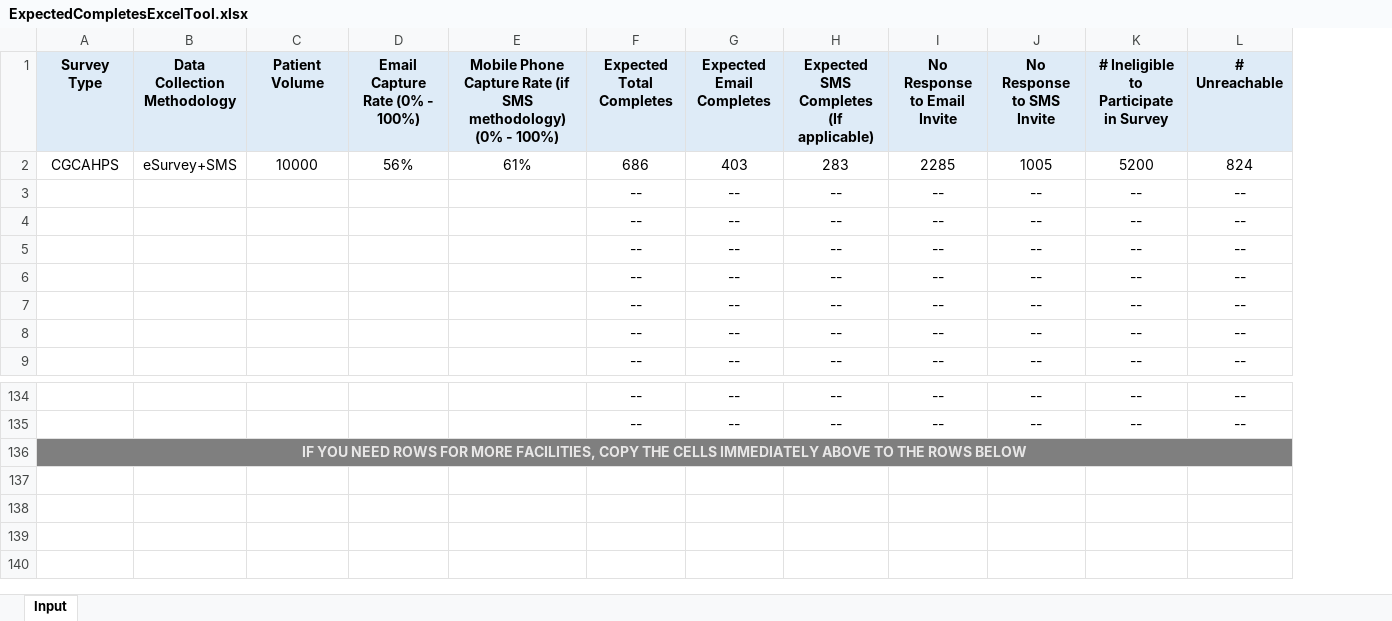
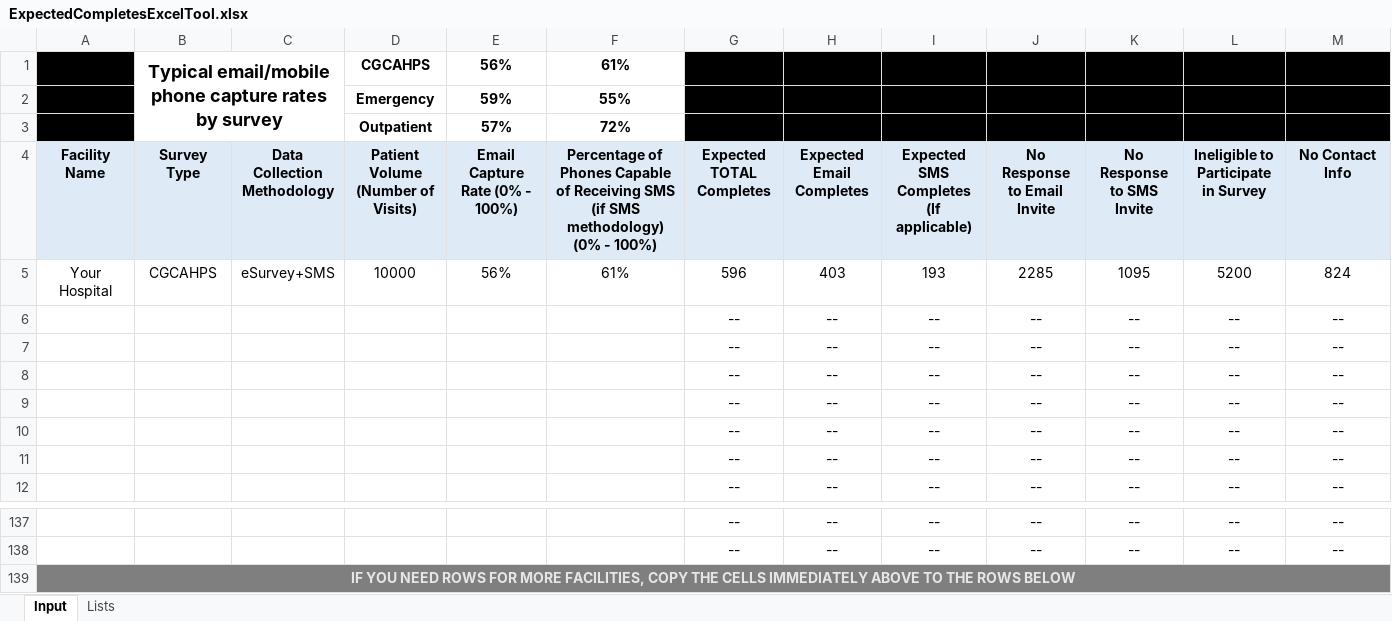
Before and after one commit to csmithbrian/shiny-server, an Excel workbook: eSurvey_Expected_Completes_Calculator/ExpectedCompletesExcelTool.xlsx, sheet Input, drawn as a sheet; only a part is shown, gaps mark what is left out; values as stored, in another font and other column widths than the file's, no borders; removed rows and columns are numbered as before the commit, all else as after; rows hold the shown columns only; the diff names each change by its address in the sheet, - before the commit and + after, or states it on an @@ line.

```diff
--- a/eSurvey_Expected_Completes_Calculator/ExpectedCompletesExcelTool.xlsx (sheet Input)
+++ b/eSurvey_Expected_Completes_Calculator/ExpectedCompletesExcelTool.xlsx (sheet Input)
@@ sheet tab unhidden: Lists @@
+column A (Facility Name), row 5: Your Hospital; row 139: IF YOU NEED ROWS FOR MORE FACILITIES, COPY THE CELLS IMMEDIATELY ABOVE TO THE ROWS BELOW
+row 1:  | Typical email/mobile phone capture rates by survey |  | CGCAHPS | 56% | 61%
+row 2:  |  |  | Emergency | 59% | 55%
+row 3:  |  |  | Outpatient | 57% | 72%
-D4: Patient Volume
+D4: Patient Volume (Number of Visits)
-F4: Mobile Phone Capture Rate (if SMS…
+F4: Percentage of Phones Capable of Receiving SMS (if SMS…
-G4: Expected Total Completes
+G4: Expected TOTAL Completes
-L4: # Ineligible to Participate in Survey
+L4: Ineligible to Participate in Survey
-M4: # Unreachable
+M4: No Contact Info
-G5 (Expected TOTAL Completes): 686
+G5 (Expected TOTAL Completes): 596
-I5: 283
+I5: 193
-K5 (No Response to SMS Invite): 1005
+K5 (No Response to SMS Invite): 1095
-B139 (Survey Type): IF YOU NEED ROWS FOR MORE FACILITIES, COPY THE CELLS IMMEDIATELY ABOVE TO THE ROWS BELOW
+B139 (Survey Type): (empty)
-A136:L136 merged
```
Also changed, not shown: formulas that keep their value.
